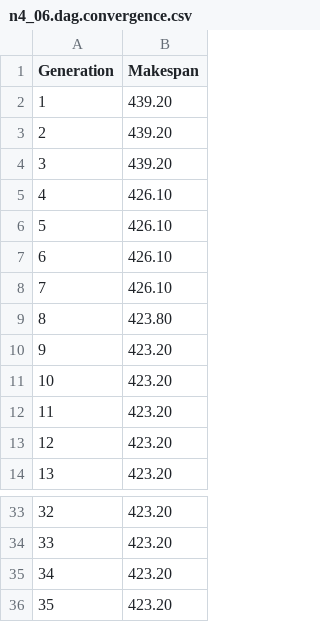
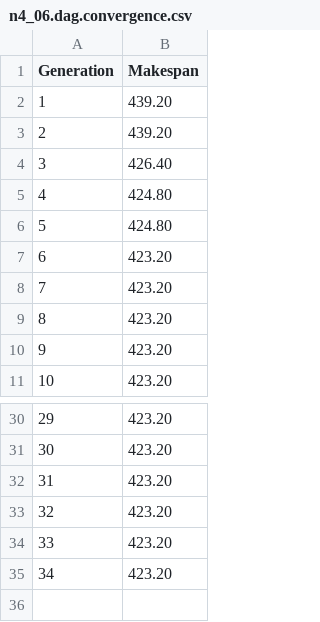
Before and after one commit to lizard045/Final_Algorithm, a CSV file: n4_06.dag.convergence.csv, drawn as a sheet; only a part is shown, gaps mark what is left out; removed rows and columns are numbered as before the commit, all else as after; the diff names each change by its address in the sheet, - before the commit and + after, or states it on an @@ line.

```diff
--- a/n4_06.dag.convergence.csv
+++ b/n4_06.dag.convergence.csv
-B4 (Makespan): 439.20
+B4 (Makespan): 426.40
-B5:B6 (Makespan): 426.10
+B5:B6 (Makespan): 424.80
-row 7: 6 | 426.10
-row 8: 7 | 426.10
-row 9: 8 | 423.80
@@ column A (Generation) renumbered between rows 7 and 33 @@
+row 34: 33 | 423.20
+row 35: 34 | 423.20
```
Also changed, not shown: n4_00.dag.convergence.csv, n4_02.dag.convergence.csv, 13 other files.
